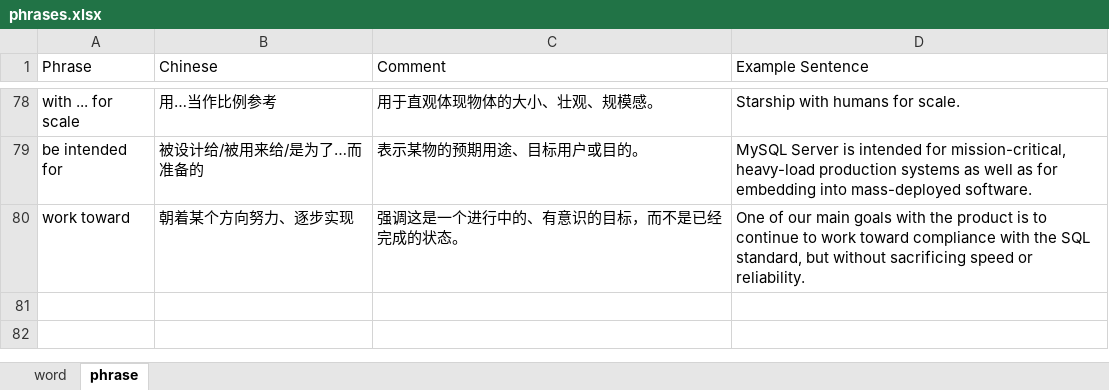
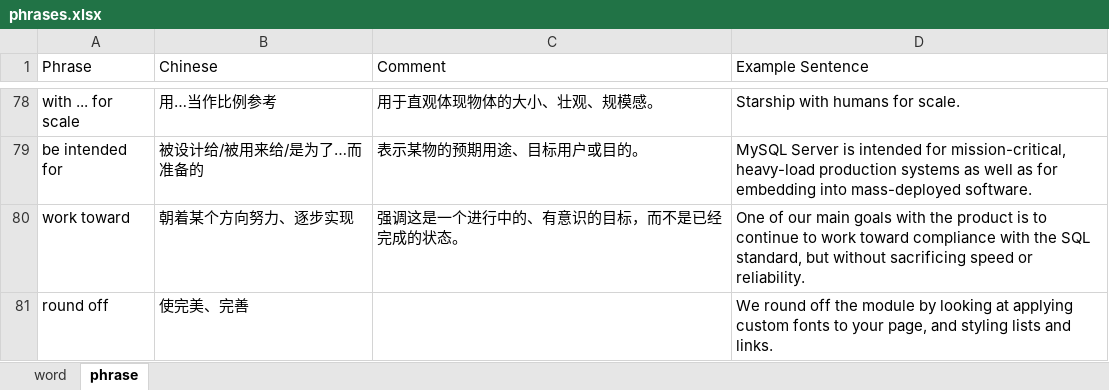
Before and after one commit to yunguoran/notes, an Excel workbook: english/phrases.xlsx, sheet phrase, drawn as a sheet; only a part is shown, gaps mark what is left out; values as stored, in another font and other column widths than the file's, no borders; the diff names each change by its address in the sheet, - before the commit and + after, or states it on an @@ line.

Commit message:
english: refine

```diff
--- a/english/phrases.xlsx (sheet phrase)
+++ b/english/phrases.xlsx (sheet phrase)
+row 81: round off | 使完美、完善 |  | We round off the module by looking at applying custom fonts to your page, and styling lists and links.
```
Also changed, not shown: 1 other file.
